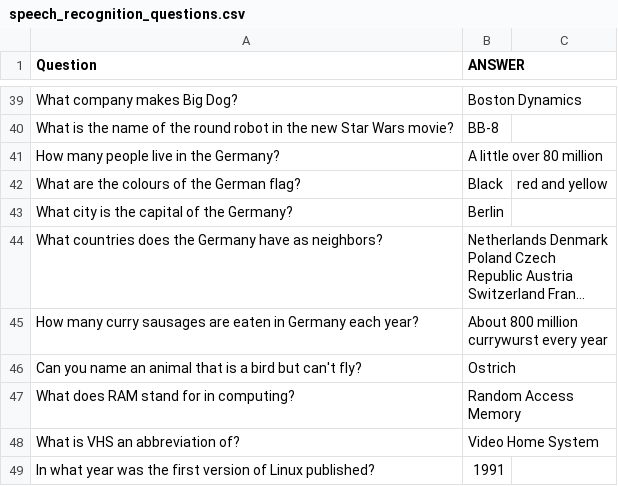
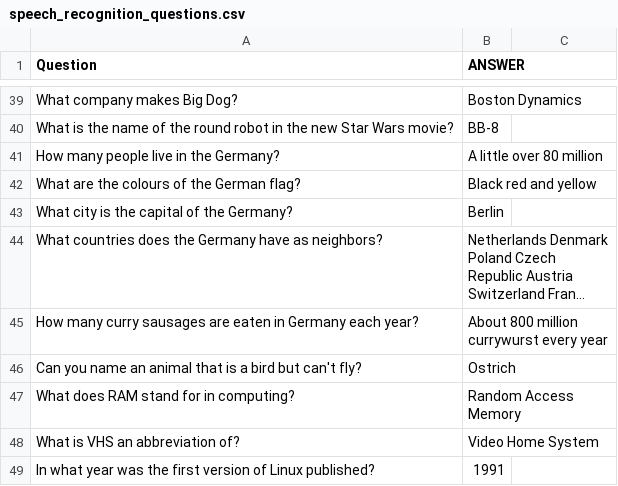
Before and after one commit to RoboCupAtHome/Leipzig2016, a CSV file: speech_recognition/speech_recognition_questions.csv, drawn as a sheet; only a part is shown, gaps mark what is left out; long unchanged cells end in ….

Commit message:
Remove spurious comma

```diff
--- a/speech_recognition/speech_recognition_questions.csv
+++ b/speech_recognition/speech_recognition_questions.csv
@@ -41,3 +41,3 @@ What is the name of the round robot in the new Star Wars movie?, BB-8
 How many people live in the Germany?, A little over 80 million
-What are the colours of the German flag?, Black, red and yellow
+What are the colours of the German flag?, Black red and yellow
 What city is the capital of the Germany?, Berlin
```
